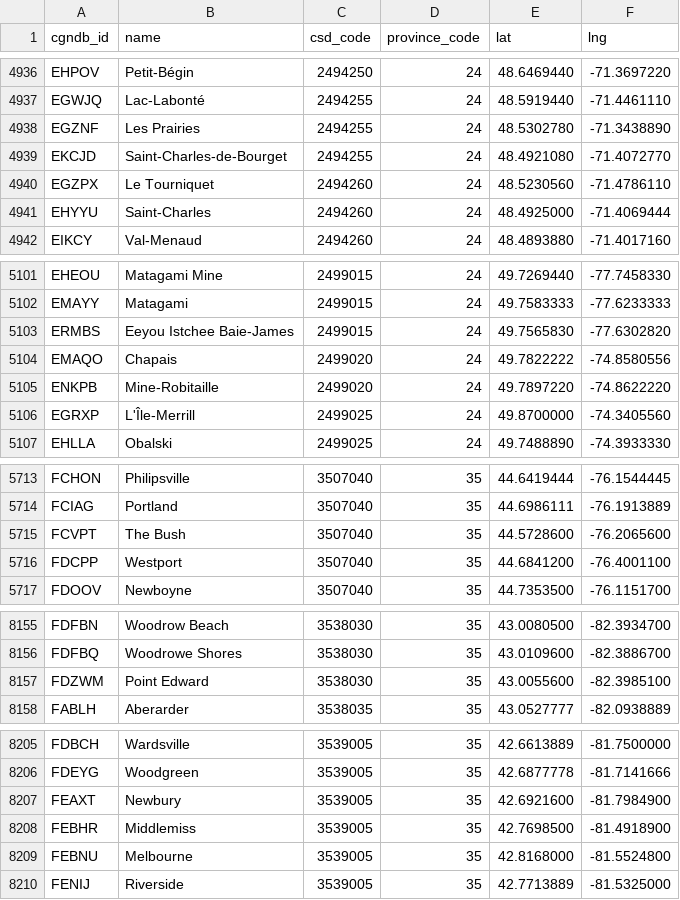
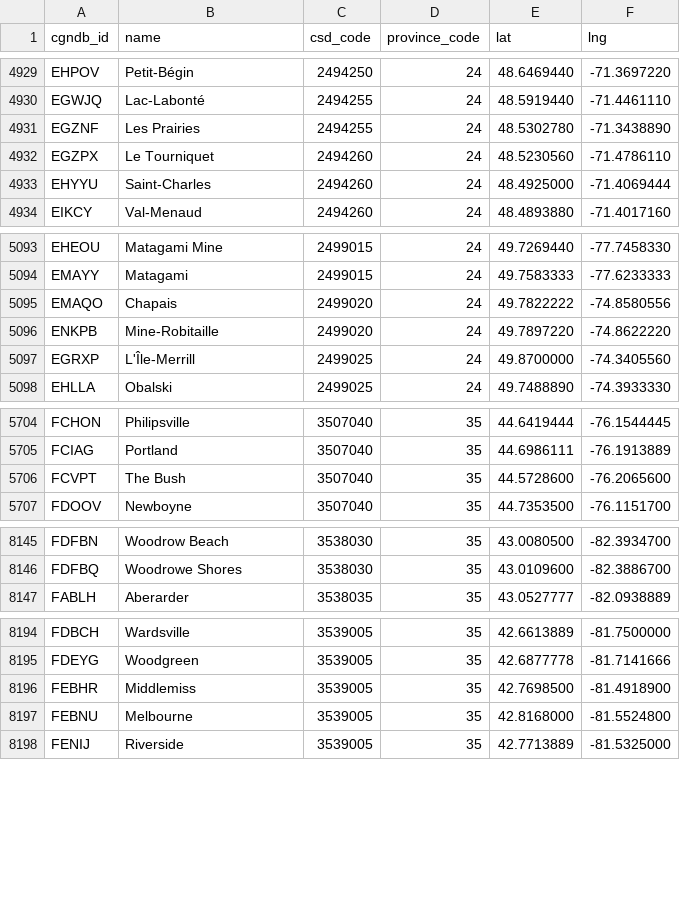
Before and after one commit to ericmschoi/The-World-That-Day, a CSV file: data/places/neighbourhoods.csv, drawn as a sheet; only a part is shown, gaps mark what is left out; the diff covers the shown part only.

```diff
--- a/data/places/neighbourhoods.csv
+++ b/data/places/neighbourhoods.csv
@@ -4938,3 +4931,2 @@ EGWJQ,Lac-Labonté,2494255,24,48.5919440,-71.4461110
 EGZNF,Les Prairies,2494255,24,48.5302780,-71.3438890
-EKCJD,Saint-Charles-de-Bourget,2494255,24,48.4921080,-71.4072770
 EGZPX,Le Tourniquet,2494260,24,48.5230560,-71.4786110
@@ -5102,3 +5094,2 @@ EHEOU,Matagami Mine,2499015,24,49.7269440,-77.7458330
 EMAYY,Matagami,2499015,24,49.7583333,-77.6233333
-ERMBS,Eeyou Istchee Baie-James,2499015,24,49.7565830,-77.6302820
 EMAQO,Chapais,2499020,24,49.7822222,-74.8580556
@@ -5715,3 +5706,2 @@ FCIAG,Portland,3507040,35,44.6986111,-76.1913889
 FCVPT,The Bush,3507040,35,44.5728600,-76.2065600
-FDCPP,Westport,3507040,35,44.6841200,-76.4001100
 FDOOV,Newboyne,3507040,35,44.7353500,-76.1151700
@@ -8156,3 +8146,2 @@ FDFBN,Woodrow Beach,3538030,35,43.0080500,-82.3934700
 FDFBQ,Woodrowe Shores,3538030,35,43.0109600,-82.3886700
-FDZWM,Point Edward,3538030,35,43.0055600,-82.3985100
 FABLH,Aberarder,3538035,35,43.0527777,-82.0938889
@@ -8206,3 +8195,2 @@ FDBCH,Wardsville,3539005,35,42.6613889,-81.7500000
 FDEYG,Woodgreen,3539005,35,42.6877778,-81.7141666
-FEAXT,Newbury,3539005,35,42.6921600,-81.7984900
 FEBHR,Middlemiss,3539005,35,42.7698500,-81.4918900
```
Also changed, not shown: 1 added row and 13 removed rows elsewhere in this file, data/places/regions.csv, 2 other files.
